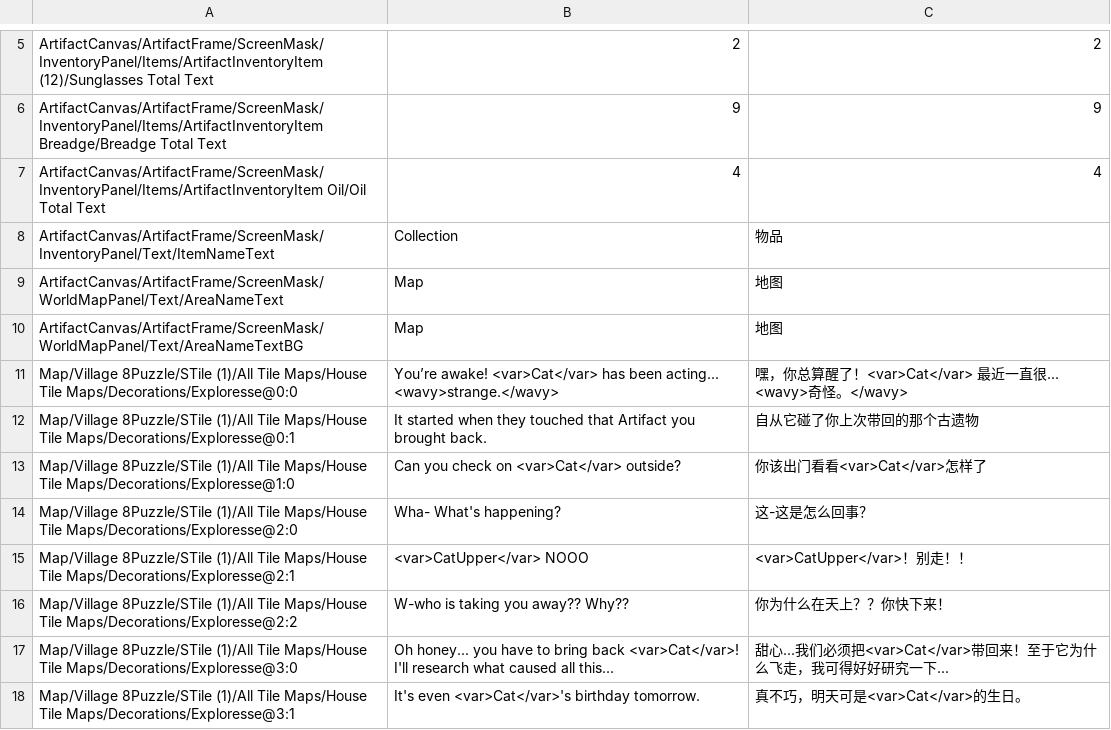
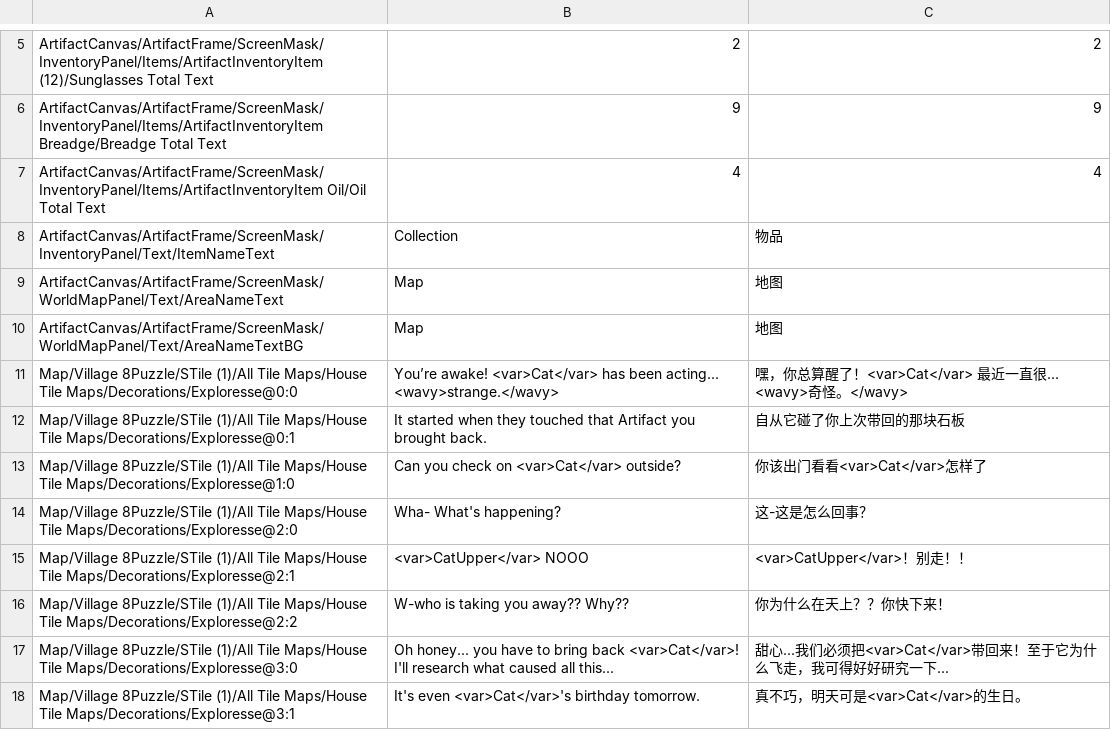
Before and after one commit to randomerz/Slider, a CSV file: Slider/Assets/StreamingAssets/Localizations/简体中文/Village_scene.csv, drawn as a sheet; only a part is shown, gaps mark what is left out; the diff names each change by its address in the sheet, - before the commit and + after, or states it on an @@ line.

```diff
--- a/Slider/Assets/StreamingAssets/Localizations/简体中文/Village_scene.csv
+++ b/Slider/Assets/StreamingAssets/Localizations/简体中文/Village_scene.csv
-C12: 自从它碰了你上次带回的那个古遗物
+C12: 自从它碰了你上次带回的那块石板
```
Also changed, not shown: Slider/Assets/StreamingAssets/Localizations/简体中文/Ocean_scene.csv, Slider/Assets/StreamingAssets/Localizations/简体中文/_简体中文_configs.csv, 9 other files.
